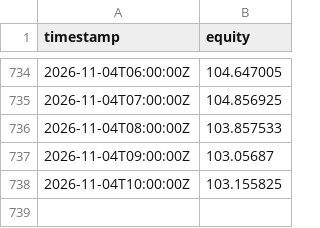
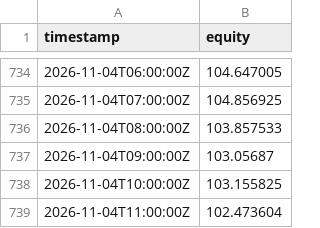
Before and after one commit to modi-cjh/crypto-panel, a CSV file: combined/equity.csv, drawn as a sheet; only a part is shown, gaps mark what is left out; the diff names each change by its address in the sheet, - before the commit and + after, or states it on an @@ line.

```diff
--- a/combined/equity.csv
+++ b/combined/equity.csv
+row 739: 2026-11-04T11:00:00Z | 102.473604
```
Also changed, not shown: 7 other files.
